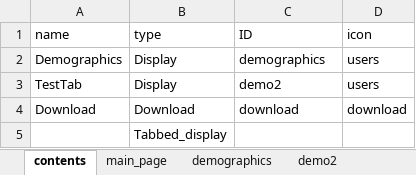
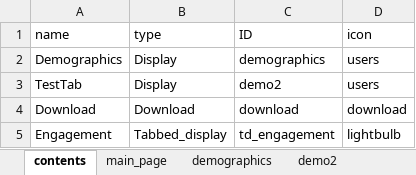
Before and after one commit to IDEMSInternational/ExcelToShiny, an Excel workbook: excel_template_shiny.xlsx, sheet contents, drawn as a sheet; values as stored, in another font and other column widths than the file's, no borders; removed rows and columns are numbered as before the commit, all else as after; the diff names each change by its address in the sheet, - before the commit and + after, or states it on an @@ line.

Commit message:
adding new functions for tabbed_display

```diff
--- a/excel_template_shiny.xlsx (sheet contents)
+++ b/excel_template_shiny.xlsx (sheet contents)
-row 5:  | Tabbed_display
+row 5: Engagement | Tabbed_display | td_engagement | lightbulb
```
Also changed, not shown: sheet td_engagement, other sheet tabs, 7 other files.
